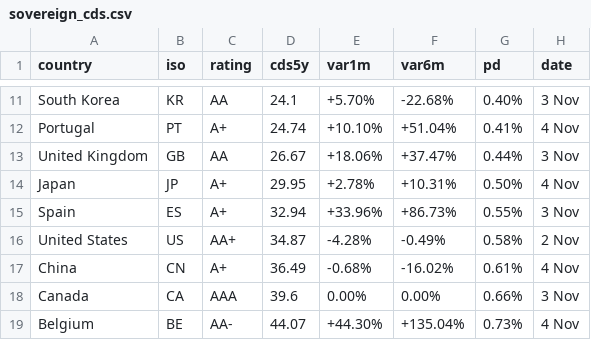
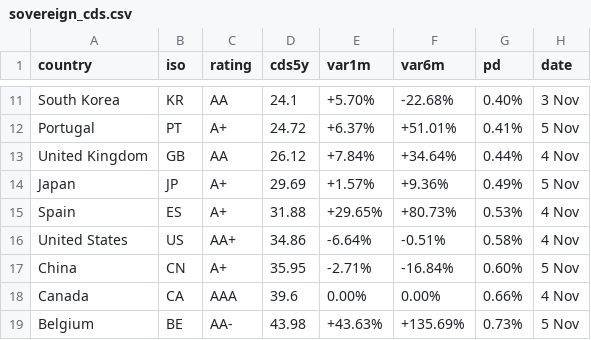
Before and after one commit to rafargb-tech/cds-panel, a CSV file: sovereign_cds.csv, drawn as a sheet; only a part is shown, gaps mark what is left out; the diff covers the shown part only; the diff names each change by its address in the sheet, - before the commit and + after, or states it on an @@ line.

```diff
--- a/sovereign_cds.csv
+++ b/sovereign_cds.csv
-D12 (cds5y): 24.74
+D12 (cds5y): 24.72
-E12 (var1m): +10.10%
+E12 (var1m): +6.37%
-F12 (var6m): +51.04%
+F12 (var6m): +51.01%
-H12 (date): 4 Nov
+H12 (date): 5 Nov
-D13 (cds5y): 26.67
+D13 (cds5y): 26.12
-E13 (var1m): +18.06%
+E13 (var1m): +7.84%
-F13 (var6m): +37.47%
+F13 (var6m): +34.64%
-H13 (date): 3 Nov
+H13 (date): 4 Nov
-D14 (cds5y): 29.95
+D14 (cds5y): 29.69
-E14 (var1m): +2.78%
+E14 (var1m): +1.57%
-F14 (var6m): +10.31%
+F14 (var6m): +9.36%
-G14 (pd): 0.50%
+G14 (pd): 0.49%
-H14 (date): 4 Nov
+H14 (date): 5 Nov
-D15 (cds5y): 32.94
+D15 (cds5y): 31.88
-E15 (var1m): +33.96%
+E15 (var1m): +29.65%
-F15 (var6m): +86.73%
+F15 (var6m): +80.73%
-G15 (pd): 0.55%
+G15 (pd): 0.53%
-H15 (date): 3 Nov
+H15 (date): 4 Nov
-D16 (cds5y): 34.87
+D16 (cds5y): 34.86
-E16 (var1m): -4.28%
+E16 (var1m): -6.64%
-F16 (var6m): -0.49%
+F16 (var6m): -0.51%
-H16 (date): 2 Nov
+H16 (date): 4 Nov
-D17 (cds5y): 36.49
+D17 (cds5y): 35.95
-E17 (var1m): -0.68%
+E17 (var1m): -2.71%
-F17 (var6m): -16.02%
+F17 (var6m): -16.84%
-G17 (pd): 0.61%
+G17 (pd): 0.60%
-H17 (date): 4 Nov
+H17 (date): 5 Nov
-H18 (date): 3 Nov
+H18 (date): 4 Nov
-D19 (cds5y): 44.07
+D19 (cds5y): 43.98
-E19 (var1m): +44.30%
+E19 (var1m): +43.63%
-F19 (var6m): +135.04%
+F19 (var6m): +135.69%
-H19 (date): 4 Nov
+H19 (date): 5 Nov
```
Also changed, not shown: 1 added row, 1 removed row and 78 edited cells elsewhere in this file, 3 other files.
